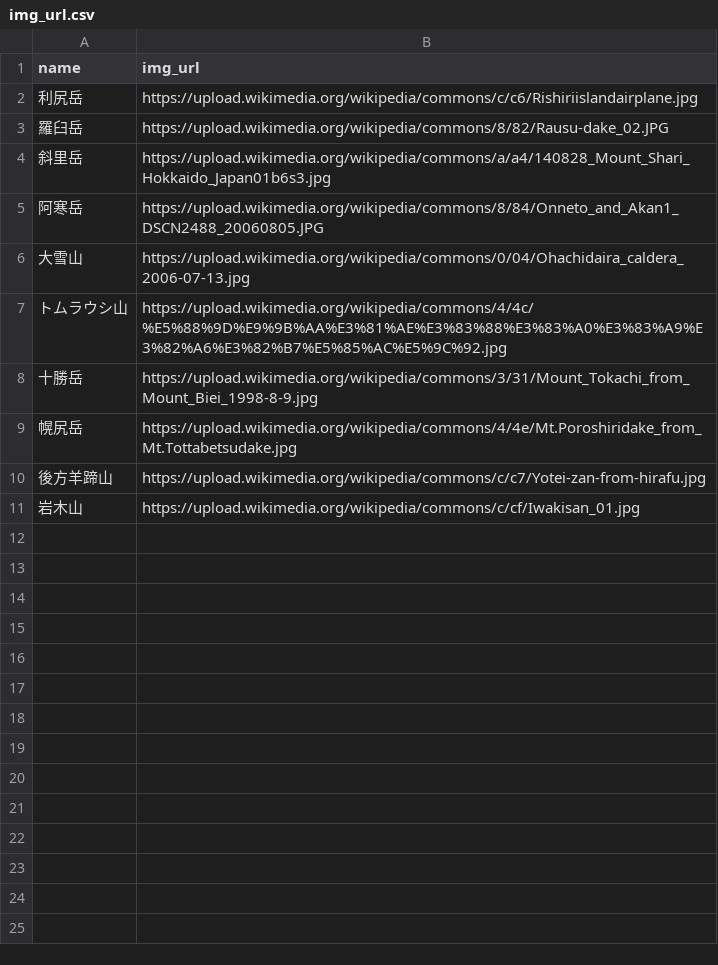
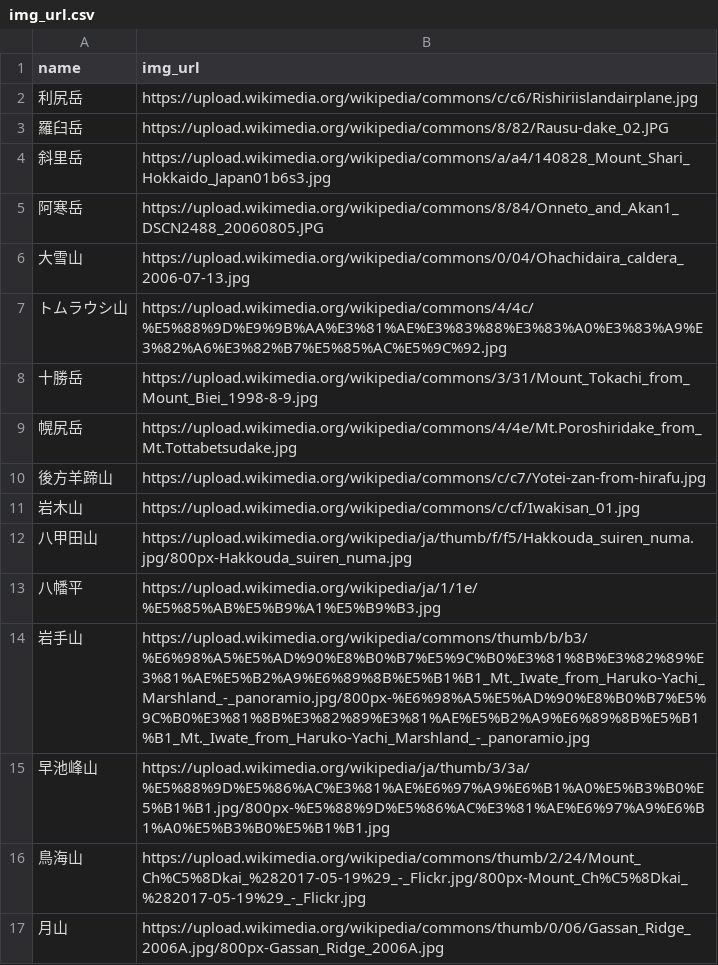
Before and after one commit to toadslop/yama-quest, a CSV file: db/csvs/img_url.csv, drawn as a sheet; the diff names each change by its address in the sheet, - before the commit and + after, or states it on an @@ line.

Commit message:
added some more mountain images

```diff
--- a/db/csvs/img_url.csv
+++ b/db/csvs/img_url.csv
+row 12: 八甲田山 | https://upload.wikimedia.org/wikipedia/ja/thumb/f/f5/Hakkouda_suiren_numa.jpg/800px-Hakkouda_suiren_numa.jpg
+row 13: 八幡平 | https://upload.wikimedia.org/wikipedia/ja/1/1e/%E5%85%AB%E5%B9%A1%E5%B9%B3.jpg
+row 14: 岩手山 | https://upload.wikimedia.org/wikipedia/commons/thumb/b/b3/%E6%98%A5%E5%AD%90%E8%B0%B7%E5%9C%B0%E3%81%8B%E3%82%89%E3%81%AE%E5%B2%A9%E6%89%8B%E5%B1%B1_Mt._Iwate_from_Haruko-Yachi_Marshland_-_panoramio.jpg/800px-%E6%98%A5%E5%AD%90%E8%B0%B7%E5%9C%B0%E3%81%8B%E3%82%89%E3%81%AE%E5%B2%A9%E6%89%8B%E5%B1%B1_Mt._Iwate_from_Haruko-Yachi_Marshland_-_panoramio.jpg
+row 15: 早池峰山 | https://upload.wikimedia.org/wikipedia/ja/thumb/3/3a/%E5%88%9D%E5%86%AC%E3%81%AE%E6%97%A9%E6%B1%A0%E5%B3%B0%E5%B1%B1.jpg/800px-%E5%88%9D%E5%86%AC%E3%81%AE%E6%97%A9%E6%B1%A0%E5%B3%B0%E5%B1%B1.jpg
+row 16: 鳥海山 | https://upload.wikimedia.org/wikipedia/commons/thumb/2/24/Mount_Ch%C5%8Dkai_%282017-05-19%29_-_Flickr.jpg/800px-Mount_Ch%C5%8Dkai_%282017-05-19%29_-_Flickr.jpg
+row 17: 月山 | https://upload.wikimedia.org/wikipedia/commons/thumb/0/06/Gassan_Ridge_2006A.jpg/800px-Gassan_Ridge_2006A.jpg
```
